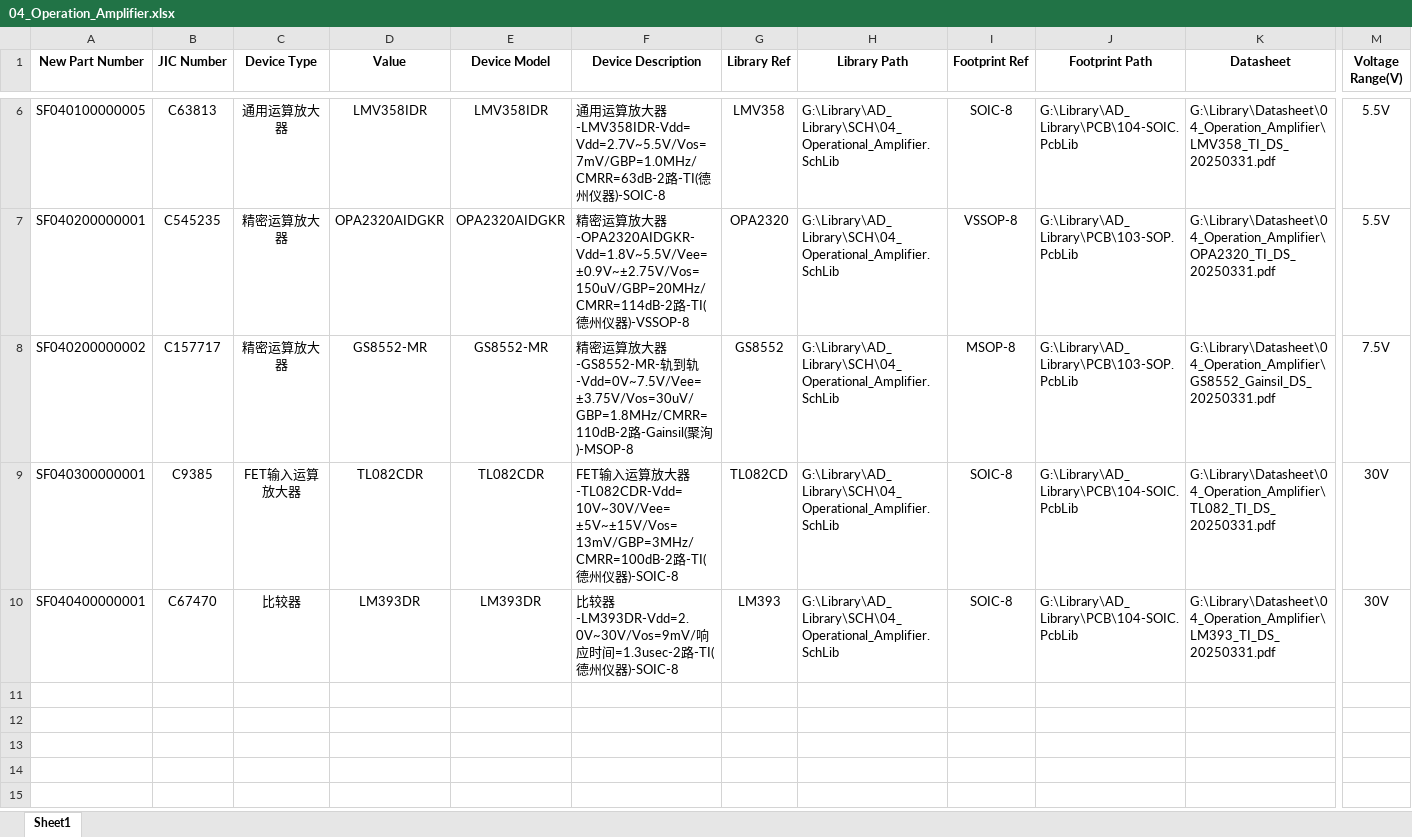
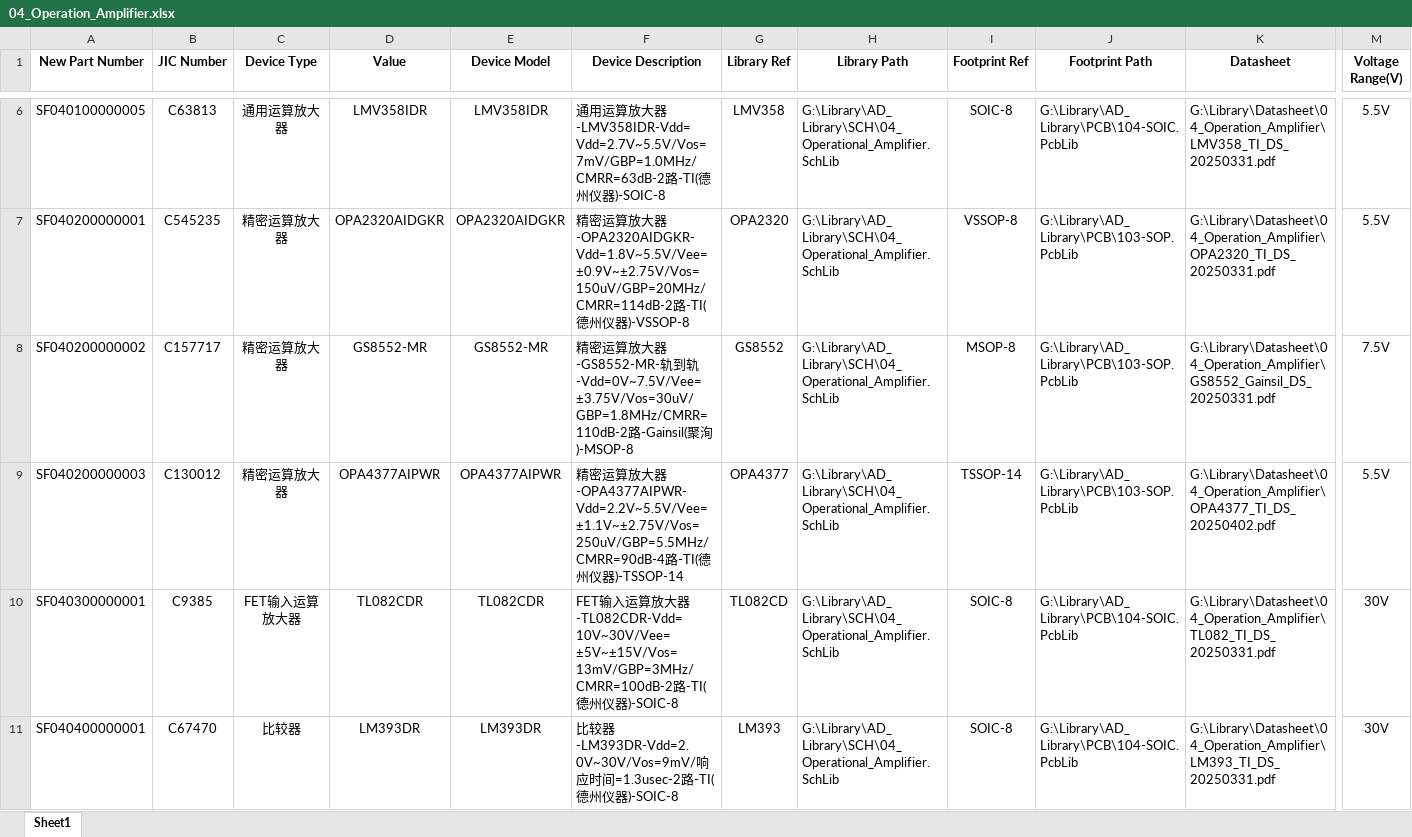
Before and after one commit to Summerele/Library, an Excel workbook: AD_Library/Excel/04_Operation_Amplifier.xlsx, sheet Sheet1, drawn as a sheet; only a part is shown, gaps mark what is left out; values as stored, in another font and other column widths than the file's, no borders; rows hold the shown columns only; the diff names each change by its address in the sheet, - before the commit and + after, or states it on an @@ line.

```diff
--- a/AD_Library/Excel/04_Operation_Amplifier.xlsx (sheet Sheet1)
+++ b/AD_Library/Excel/04_Operation_Amplifier.xlsx (sheet Sheet1)
+row 9: SF040200000003 | C130012 | 精密运算放大器 | OPA4377AIPWR | OPA4377AIPWR | 精密运算放大器-OPA4377AIPWR-Vdd=2.2V~5.5V/Vee=±1.1V~±2.75V/Vos=250uV/GBP=5.5MHz/CMRR=90dB-4路-TI(德州仪器)-TSSOP-14 | OPA4377 | G:\Library\AD_Library\SCH\04_Operational_Amplifier.SchLib | TSSOP-14 | G:\Library\AD_Library\PCB\103-SOP.PcbLib | G:\Library\Datasheet\04_Operation_Amplifier\OPA4377_TI_DS_20250402.pdf | 5.5V
```
Also changed, not shown: AD_Library/Excel/03_Functional_IC.xlsx, 3 other files.
